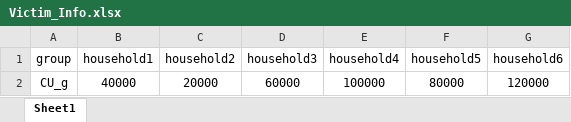
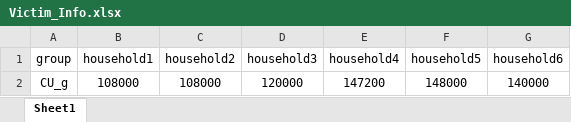
Before and after one commit to Sheng886/Long_Term_Housing_Planning, an Excel workbook: baseline_model/data/Victim_Info.xlsx, sheet Sheet1, drawn as a sheet; values as stored, in another font and other column widths than the file's, no borders; removed rows and columns are numbered as before the commit, all else as after; the diff names each change by its address in the sheet, - before the commit and + after, or states it on an @@ line.

```diff
--- a/baseline_model/data/Victim_Info.xlsx (sheet Sheet1)
+++ b/baseline_model/data/Victim_Info.xlsx (sheet Sheet1)
-row 2: CU_g | 40000 | 20000 | 60000 | 100000 | 80000 | 120000
+row 2: CU_g | 108000 | 108000 | 120000 | 147200 | 148000 | 140000
```
Also changed, not shown: baseline_model/data/House_Info.xlsx, baseline_model/data/Staging_Area_info.xlsx, 15 other files.
